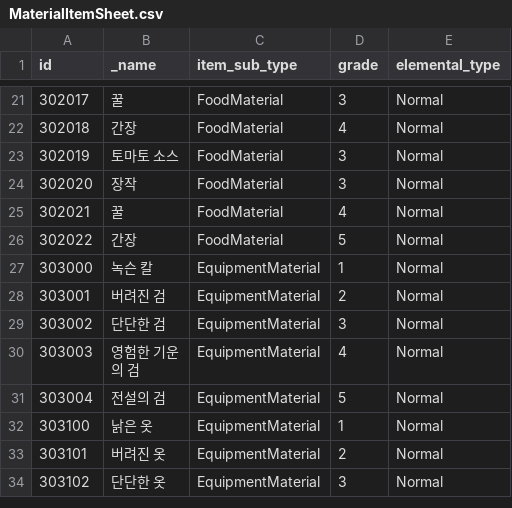
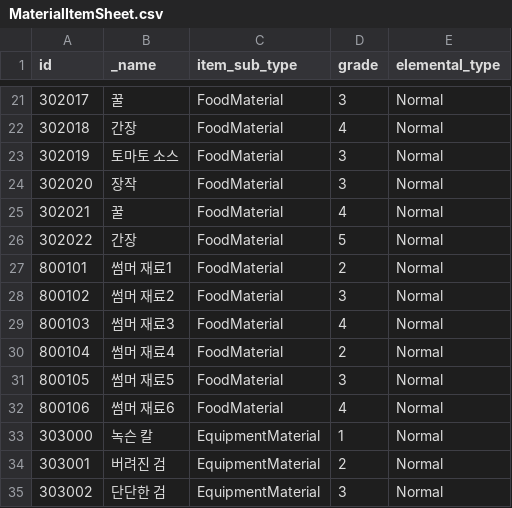
Before and after one commit to planetarium/lib9c, a CSV file: Lib9c/TableCSV/Item/MaterialItemSheet.csv, drawn as a sheet; only a part is shown, gaps mark what is left out; the shorter side is filled out with more unchanged rows.

Commit message:
Update Event Item Date Add

```diff
--- a/Lib9c/TableCSV/Item/MaterialItemSheet.csv
+++ b/Lib9c/TableCSV/Item/MaterialItemSheet.csv
@@ -26,2 +26,8 @@ id,_name,item_sub_type,grade,elemental_type
 302022,간장,FoodMaterial,5,Normal
+800101,썸머 재료1,FoodMaterial,2,Normal
+800102,썸머 재료2,FoodMaterial,3,Normal
+800103,썸머 재료3,FoodMaterial,4,Normal
+800104,썸머 재료4,FoodMaterial,2,Normal
+800105,썸머 재료5,FoodMaterial,3,Normal
+800106,썸머 재료6,FoodMaterial,4,Normal
 303000,녹슨 칼,EquipmentMaterial,1,Normal
```
Also changed, not shown: Lib9c/TableCSV/Item/ConsumableItemSheet.csv.
